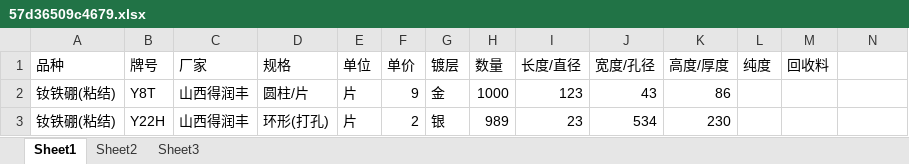
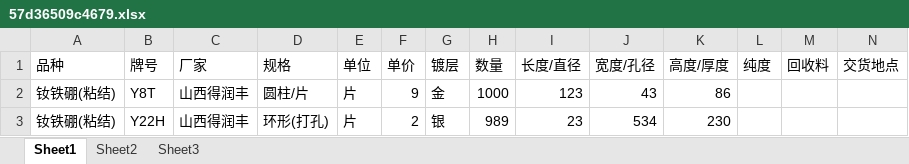
Before and after one commit to shihang1228/51cc, an Excel workbook: Public/Uploads/2016-09-10/57d36509c4679.xlsx, sheet Sheet1, drawn as a sheet; only a part is shown; values as stored, in another font and other column widths than the file's, no borders; the diff names each change by its address in the sheet, - before the commit and + after, or states it on an @@ line.

Commit message:
excel export

```diff
--- a/Public/Uploads/2016-09-10/57d36509c4679.xlsx (sheet Sheet1)
+++ b/Public/Uploads/2016-09-10/57d36509c4679.xlsx (sheet Sheet1)
-N1: (empty)
+N1: 交货地点
```
Also changed, not shown: 2 other files.
